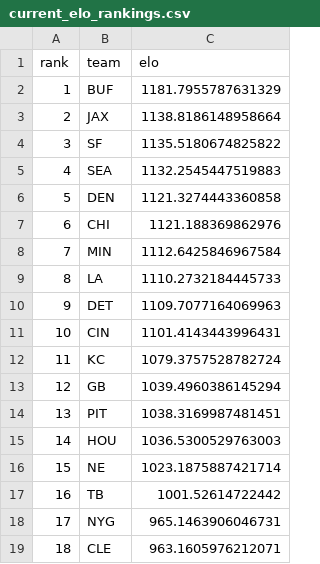
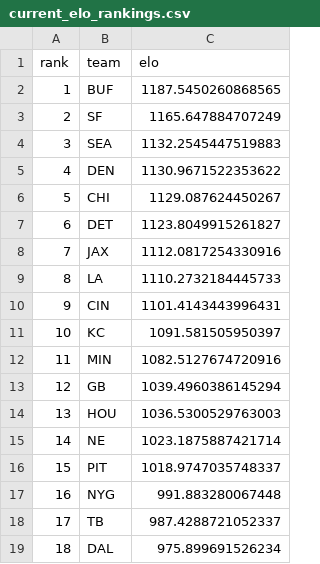
Before and after one commit to schwill2018/nfl_elo_project, a CSV file: current_elo_rankings.csv, drawn as a sheet; only a part is shown; the diff covers the shown part only.

```diff
--- a/current_elo_rankings.csv
+++ b/current_elo_rankings.csv
@@ -1,19 +1,19 @@
 rank,team,elo
-1,BUF,1181.7955787631329
-2,JAX,1138.8186148958664
-3,SF,1135.5180674825822
-4,SEA,1132.2545447519883
-5,DEN,1121.3274443360858
-6,CHI,1121.188369862976
-7,MIN,1112.6425846967584
+1,BUF,1187.5450260868565
+2,SF,1165.647884707249
+3,SEA,1132.2545447519883
+4,DEN,1130.9671522353622
+5,CHI,1129.087624450267
+6,DET,1123.8049915261827
+7,JAX,1112.0817254330916
 8,LA,1110.2732184445733
-9,DET,1109.7077164069963
-10,CIN,1101.4143443996431
-11,KC,1079.3757528782724
+9,CIN,1101.4143443996431
+10,KC,1091.581505950397
+11,MIN,1082.5127674720916
 12,GB,1039.4960386145294
-13,PIT,1038.3169987481451
-14,HOU,1036.5300529763003
-15,NE,1023.1875887421714
-16,TB,1001.52614722442
-17,NYG,965.1463906046731
-18,CLE,963.1605976212071
+13,HOU,1036.5300529763003
+14,NE,1023.1875887421714
+15,PIT,1018.9747035748337
+16,NYG,991.883280067448
+17,TB,987.4288721052337
+18,DAL,975.899691526234
```
Also changed, not shown: 25 edited cells elsewhere in this file, daily_projections.csv, future_projections.csv, 4 other files.
